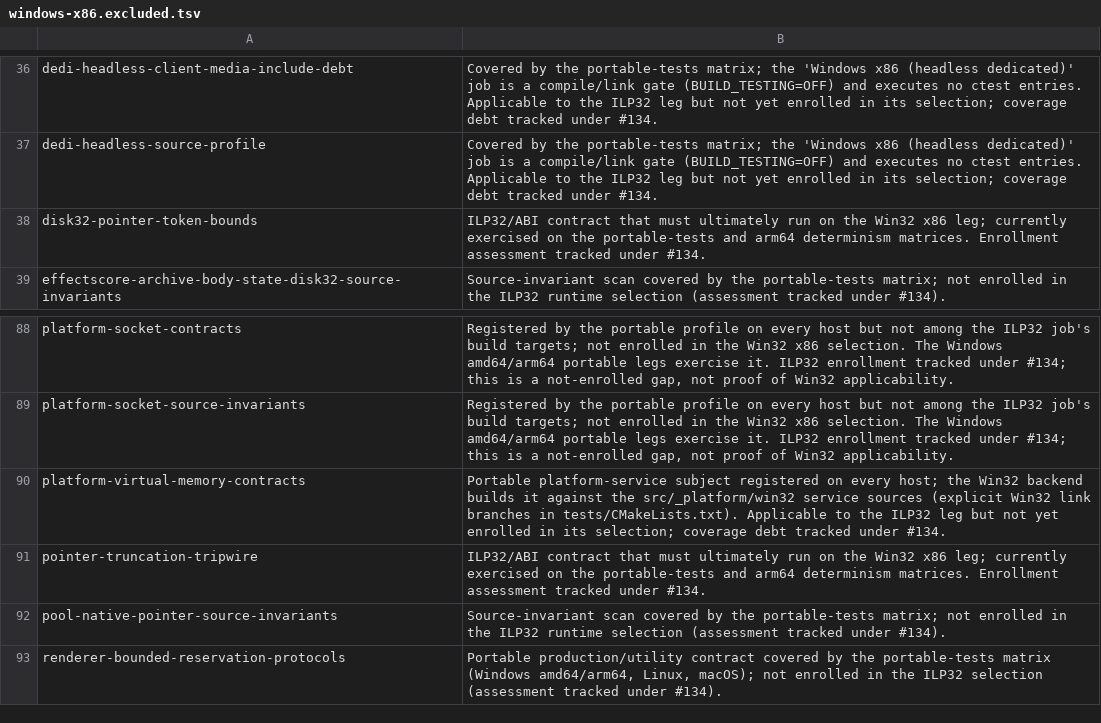
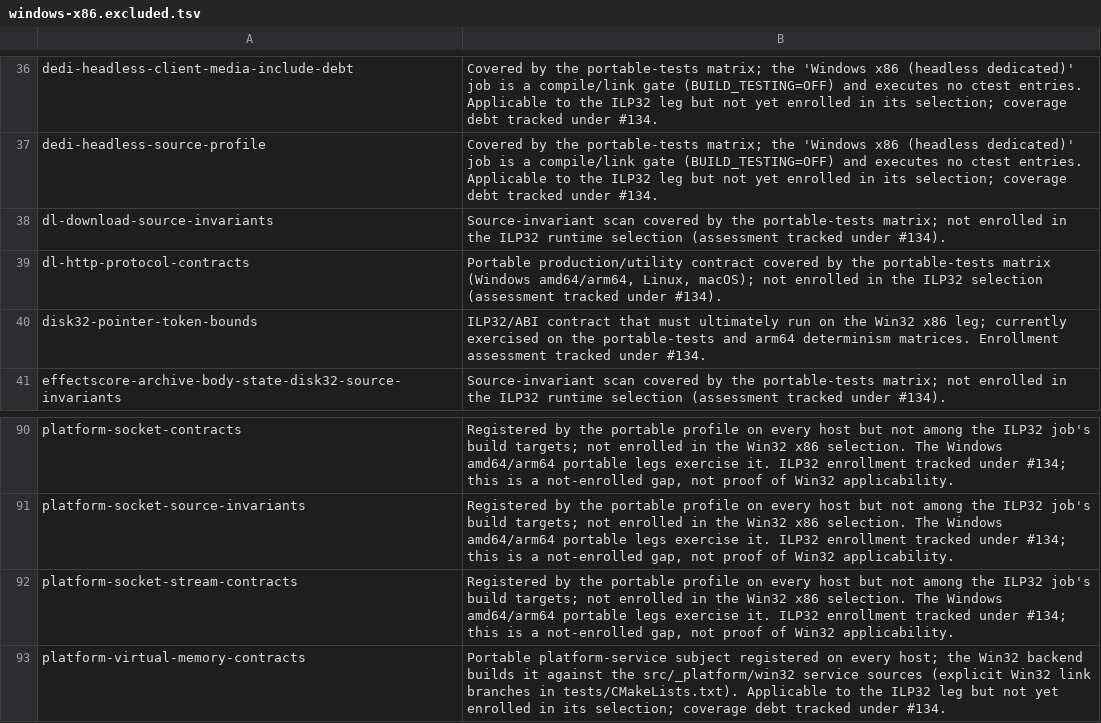
Before and after one commit to jm2/kisakcod, a TSV file: scripts/ci/test-selection/windows-x86.excluded.tsv, drawn as a sheet; only a part is shown, gaps mark what is left out; the shorter side is filled out with more unchanged rows.

Commit message:
ci: classify branch-added tests in test-selection manifests
The three tests introduced by the network rework branch
(dl-download-source-invariants, dl-http-protocol-contracts,
platform-socket-stream-contracts) are discovered by the ILP32
configure-time ctest discovery but were absent from the selection
manifests, failing check-test-selection on the Windows x86 legs and
breaking the exact-scope portable inventory check.

Register all three in portable-inventory.txt and classify them on
windows-x86 following the established sibling entries: the executables
are not in the ILP32 job's build target list, so they are excluded with
the not-enrolled-gap reasons (enrollment assessment tracked under
#134); the Windows amd64/arm64 portable legs exercise them.

```diff
--- a/scripts/ci/test-selection/windows-x86.excluded.tsv
+++ b/scripts/ci/test-selection/windows-x86.excluded.tsv
@@ -37,2 +37,4 @@ dedi-headless-client-media-include-debt	Covered by the portable-tests matrix; th
 dedi-headless-source-profile	Covered by the portable-tests matrix; the 'Windows x86 (headless dedicated)' job is a compile/link gate (BUILD_TESTING=OFF) and executes no ctest entries. Applicable to the ILP32 leg but not yet enrolled in its selection; coverage debt tracked under #134.
+dl-download-source-invariants	Source-invariant scan covered by the portable-tests matrix; not enrolled in the ILP32 runtime selection (assessment tracked under #134).
+dl-http-protocol-contracts	Portable production/utility contract covered by the portable-tests matrix (Windows amd64/arm64, Linux, macOS); not enrolled in the ILP32 selection (assessment tracked under #134).
 disk32-pointer-token-bounds	ILP32/ABI contract that must ultimately run on the Win32 x86 leg; currently exercised on the portable-tests and arm64 determinism matrices. Enrollment assessment tracked under #134.
@@ -89,2 +91,3 @@ platform-socket-contracts	Registered by the portable profile on every host but n
 platform-socket-source-invariants	Registered by the portable profile on every host but not among the ILP32 job's build targets; not enrolled in the Win32 x86 selection. The Windows amd64/arm64 portable legs exercise it. ILP32 enrollment tracked under #134; this is a not-enrolled gap, not proof of Win32 applicability.
+platform-socket-stream-contracts	Registered by the portable profile on every host but not among the ILP32 job's build targets; not enrolled in the Win32 x86 selection. The Windows amd64/arm64 portable legs exercise it. ILP32 enrollment tracked under #134; this is a not-enrolled gap, not proof of Win32 applicability.
 platform-virtual-memory-contracts	Portable platform-service subject registered on every host; the Win32 backend builds it against the src/_platform/win32 service sources (explicit Win32 link branches in tests/CMakeLists.txt). Applicable to the ILP32 leg but not yet enrolled in its selection; coverage debt tracked under #134.
```
Also changed, not shown: 1 other file.
